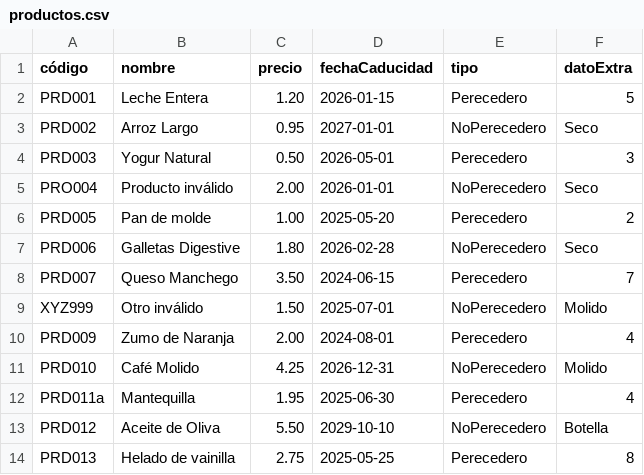
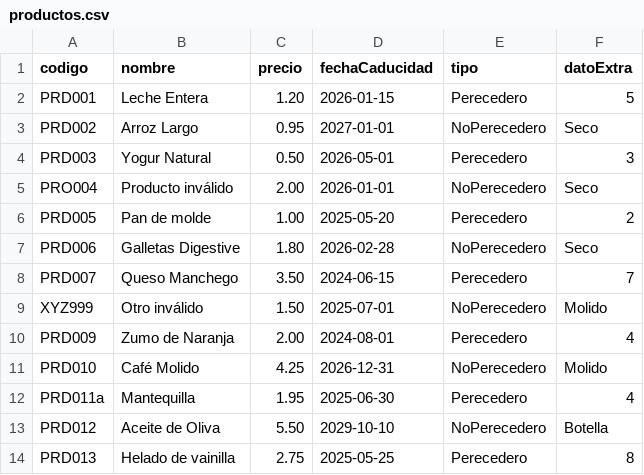
Before and after one commit to JACR-GIT/Repo-Clase, a CSV file: Programacion/Java-Programacion/ActividadesRepaso/src/main/resources/productos.csv, drawn as a sheet.

Commit message:
Actividad2 terminada.

```diff
--- a/Programacion/Java-Programacion/ActividadesRepaso/src/main/resources/productos.csv
+++ b/Programacion/Java-Programacion/ActividadesRepaso/src/main/resources/productos.csv
@@ -1,2 +1,2 @@
-código;nombre;precio;fechaCaducidad;tipo;datoExtra
+codigo;nombre;precio;fechaCaducidad;tipo;datoExtra
 PRD001;Leche Entera;1.20;2026-01-15;Perecedero;5
```
Also changed, not shown: Programacion/Java-Programacion/ActividadesRepaso/target/classes/productos.csv, 12 other files.
